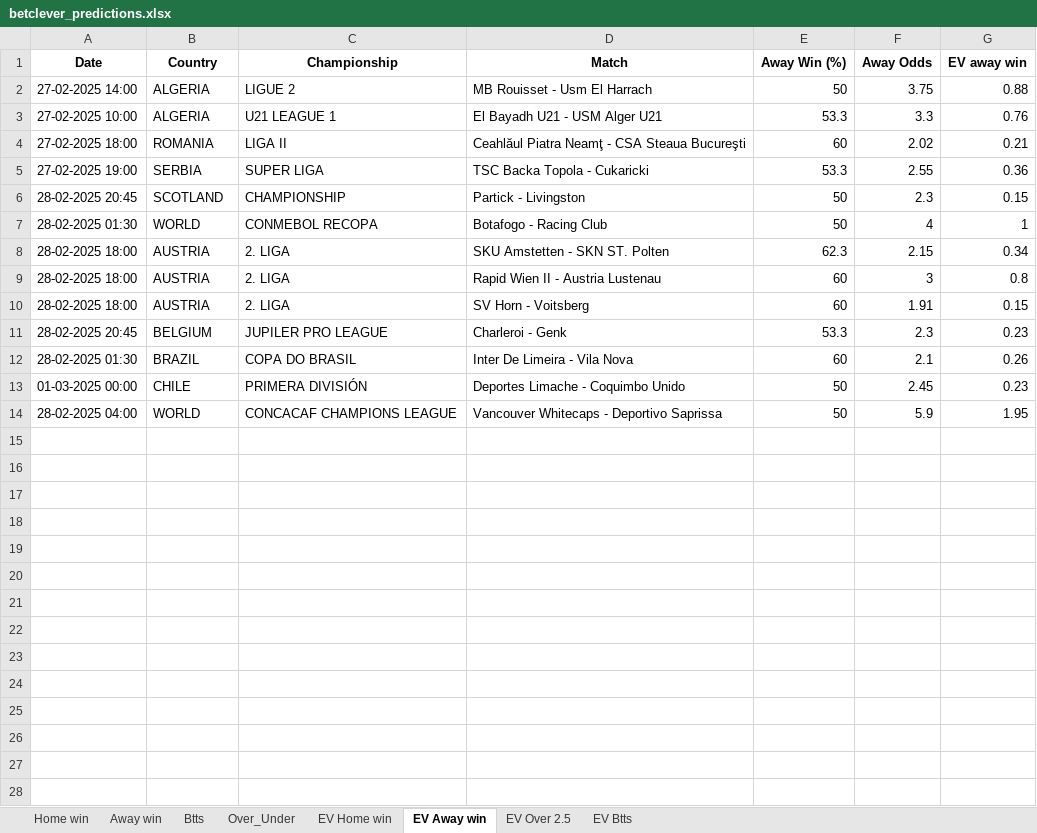
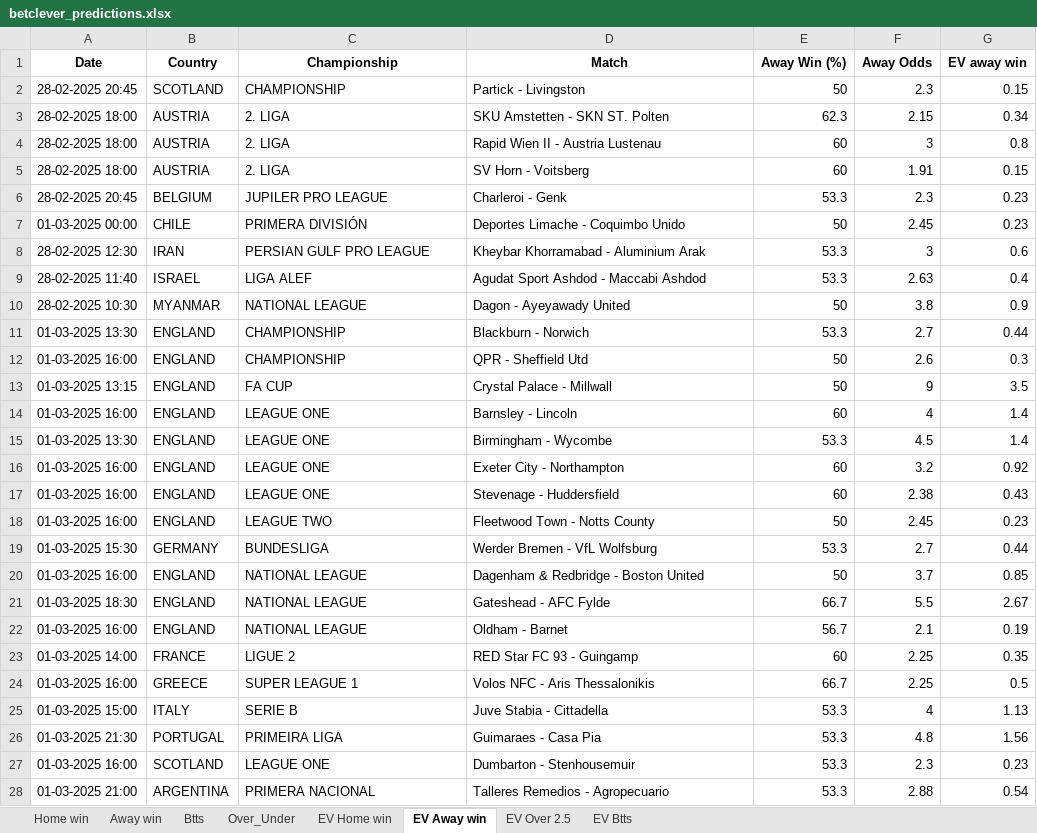
Before and after one commit to dcosta-da/soccer_predictions_scraper, an Excel workbook: scraper/data/betclever_predictions.xlsx, sheet EV Away win, drawn as a sheet; only a part is shown; values as stored, in another font and other column widths than the file's, no borders; removed rows and columns are numbered as before the commit, all else as after; the diff covers the shown part only; the diff names each change by its address in the sheet, - before the commit and + after, or states it on an @@ line.

```diff
--- a/scraper/data/betclever_predictions.xlsx (sheet EV Away win)
+++ b/scraper/data/betclever_predictions.xlsx (sheet EV Away win)
-row 2: 27-02-2025 14:00 | ALGERIA | LIGUE 2 | MB Rouisset - Usm El Harrach | 50 | 3.75 | 0.88
-row 3: 27-02-2025 10:00 | ALGERIA | U21 LEAGUE 1 | El Bayadh U21 - USM Alger U21 | 53.3 | 3.3 | 0.76
-row 4: 27-02-2025 18:00 | ROMANIA | LIGA II | Ceahlăul Piatra Neamţ - CSA Steaua Bucureşti | 60 | 2.02 | 0.21
-row 5: 27-02-2025 19:00 | SERBIA | SUPER LIGA | TSC Backa Topola - Cukaricki | 53.3 | 2.55 | 0.36
-row 7: 28-02-2025 01:30 | WORLD | CONMEBOL RECOPA | Botafogo - Racing Club | 50 | 4 | 1
-row 12: 28-02-2025 01:30 | BRAZIL | COPA DO BRASIL | Inter De Limeira - Vila Nova | 60 | 2.1 | 0.26
-row 14: 28-02-2025 04:00 | WORLD | CONCACAF CHAMPIONS LEAGUE | Vancouver Whitecaps - Deportivo Saprissa | 50 | 5.9 | 1.95
+row 8: 28-02-2025 12:30 | IRAN | PERSIAN GULF PRO LEAGUE | Kheybar Khorramabad - Aluminium Arak | 53.3 | 3 | 0.6
+row 9: 28-02-2025 11:40 | ISRAEL | LIGA ALEF | Agudat Sport Ashdod - Maccabi Ashdod | 53.3 | 2.63 | 0.4
+row 10: 28-02-2025 10:30 | MYANMAR | NATIONAL LEAGUE | Dagon - Ayeyawady United | 50 | 3.8 | 0.9
+row 11: 01-03-2025 13:30 | ENGLAND | CHAMPIONSHIP | Blackburn - Norwich | 53.3 | 2.7 | 0.44
+row 12: 01-03-2025 16:00 | ENGLAND | CHAMPIONSHIP | QPR - Sheffield Utd | 50 | 2.6 | 0.3
+row 13: 01-03-2025 13:15 | ENGLAND | FA CUP | Crystal Palace - Millwall | 50 | 9 | 3.5
+row 14: 01-03-2025 16:00 | ENGLAND | LEAGUE ONE | Barnsley - Lincoln | 60 | 4 | 1.4
+row 15: 01-03-2025 13:30 | ENGLAND | LEAGUE ONE | Birmingham - Wycombe | 53.3 | 4.5 | 1.4
+row 16: 01-03-2025 16:00 | ENGLAND | LEAGUE ONE | Exeter City - Northampton | 60 | 3.2 | 0.92
+row 17: 01-03-2025 16:00 | ENGLAND | LEAGUE ONE | Stevenage - Huddersfield | 60 | 2.38 | 0.43
+row 18: 01-03-2025 16:00 | ENGLAND | LEAGUE TWO | Fleetwood Town - Notts County | 50 | 2.45 | 0.23
+row 19: 01-03-2025 15:30 | GERMANY | BUNDESLIGA | Werder Bremen - VfL Wolfsburg | 53.3 | 2.7 | 0.44
+row 20: 01-03-2025 16:00 | ENGLAND | NATIONAL LEAGUE | Dagenham & Redbridge - Boston United | 50 | 3.7 | 0.85
+row 21: 01-03-2025 18:30 | ENGLAND | NATIONAL LEAGUE | Gateshead - AFC Fylde | 66.7 | 5.5 | 2.67
+row 22: 01-03-2025 16:00 | ENGLAND | NATIONAL LEAGUE | Oldham - Barnet | 56.7 | 2.1 | 0.19
+row 23: 01-03-2025 14:00 | FRANCE | LIGUE 2 | RED Star FC 93 - Guingamp | 60 | 2.25 | 0.35
+row 24: 01-03-2025 16:00 | GREECE | SUPER LEAGUE 1 | Volos NFC - Aris Thessalonikis | 66.7 | 2.25 | 0.5
+row 25: 01-03-2025 15:00 | ITALY | SERIE B | Juve Stabia - Cittadella | 53.3 | 4 | 1.13
+row 26: 01-03-2025 21:30 | PORTUGAL | PRIMEIRA LIGA | Guimaraes - Casa Pia | 53.3 | 4.8 | 1.56
+row 27: 01-03-2025 16:00 | SCOTLAND | LEAGUE ONE | Dumbarton - Stenhousemuir | 53.3 | 2.3 | 0.23
+row 28: 01-03-2025 21:00 | ARGENTINA | PRIMERA NACIONAL | Talleres Remedios - Agropecuario | 53.3 | 2.88 | 0.54
```
Also changed, not shown: 27 added rows elsewhere in this sheet, sheet EV Home win, sheet EV Btts, sheet EV Over 2.5, sheet Over_Under, sheet Btts, sheet Home win, 1 more sheet.
